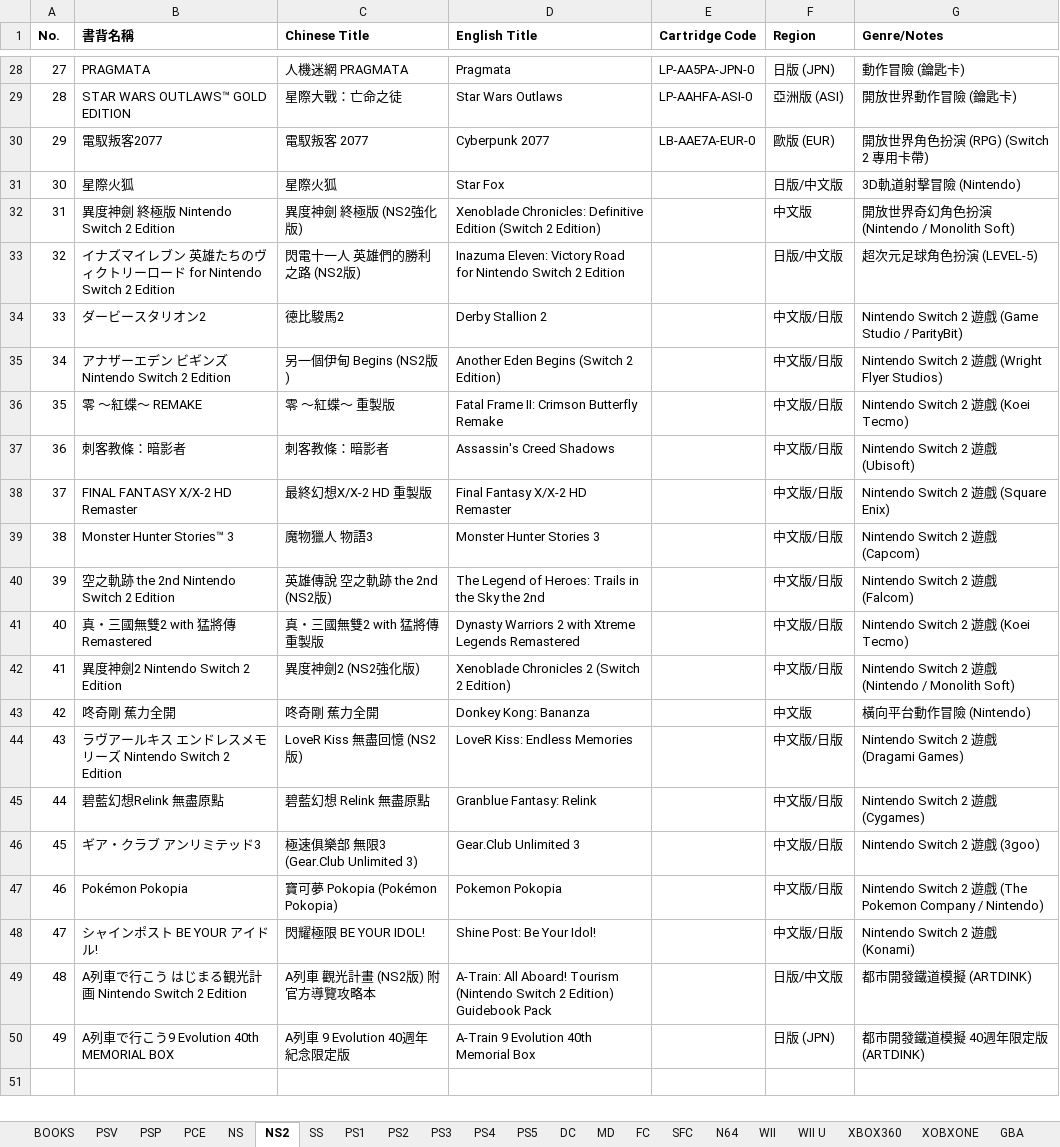
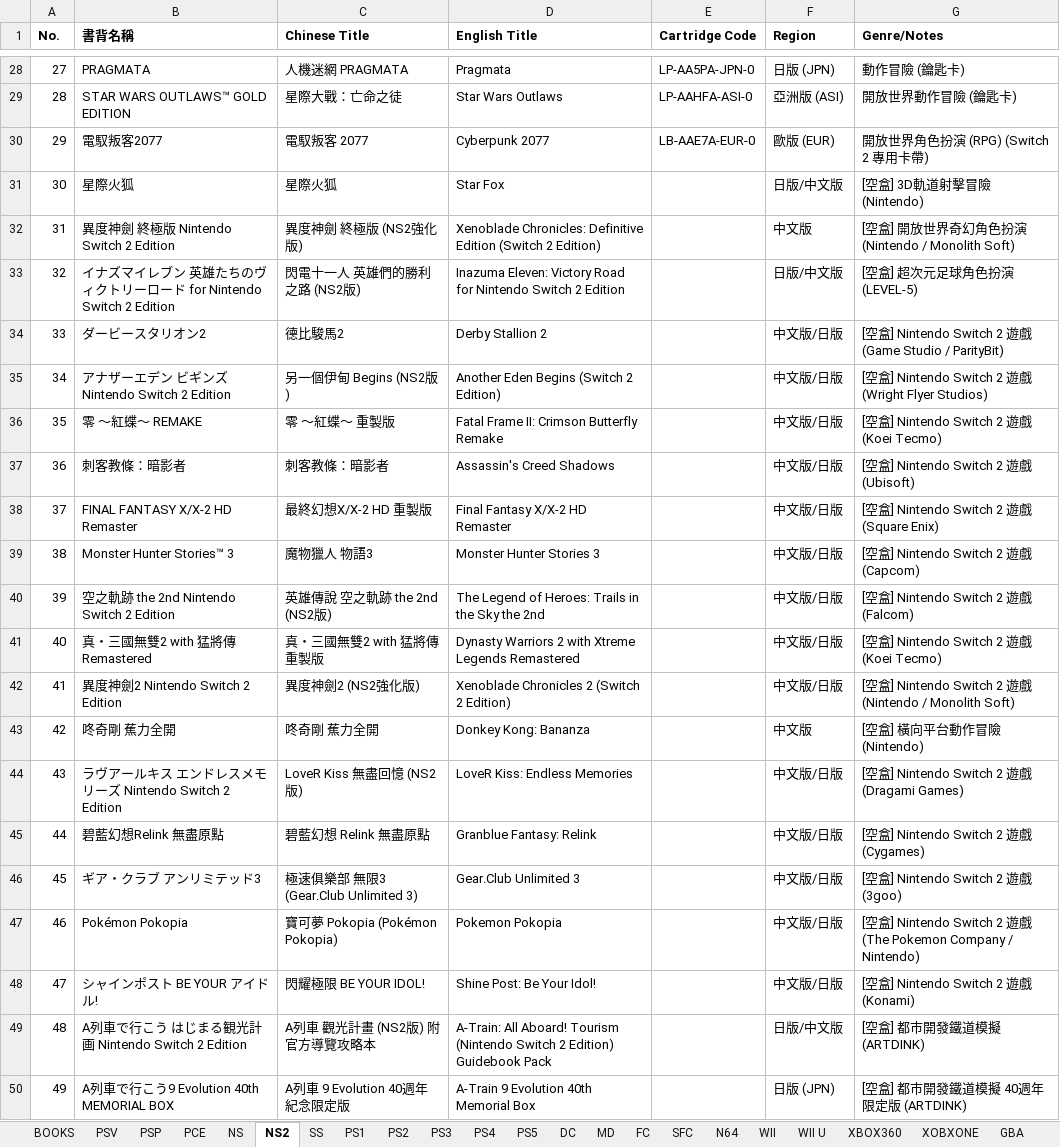
Before and after one commit to Kevinte67228/game-collection-scanner, an Excel workbook: 收藏.xlsx, sheet NS2, drawn as a sheet; only a part is shown, gaps mark what is left out; values as stored, in another font and other column widths than the file's, no borders; the diff names each change by its address in the sheet, - before the commit and + after, or states it on an @@ line.

Commit message:
Format [空盒] notes with red bold font for NS (194 items) and NS2 (20 items)

```diff
--- a/收藏.xlsx (sheet NS2)
+++ b/收藏.xlsx (sheet NS2)
-G31 (Genre/Notes): 3D軌道射擊冒險 (Nintendo)
+G31 (Genre/Notes): [空盒] 3D軌道射擊冒險 (Nintendo)
-G32 (Genre/Notes): 開放世界奇幻角色扮演 (Nintendo / Monolith Soft)
+G32 (Genre/Notes): [空盒] 開放世界奇幻角色扮演 (Nintendo / Monolith Soft)
-G33 (Genre/Notes): 超次元足球角色扮演 (LEVEL-5)
+G33 (Genre/Notes): [空盒] 超次元足球角色扮演 (LEVEL-5)
-G34 (Genre/Notes): Nintendo Switch…
+G34 (Genre/Notes): [空盒] Nintendo Switch…
-G35 (Genre/Notes): Nintendo Switch…
+G35 (Genre/Notes): [空盒] Nintendo Switch…
-G36 (Genre/Notes): Nintendo Switch 2 遊戲 (Koei Tecmo)
+G36 (Genre/Notes): [空盒] Nintendo Switch 2 遊戲 (Koei Tecmo)
-G37 (Genre/Notes): Nintendo Switch 2 遊戲 (Ubisoft)
+G37 (Genre/Notes): [空盒] Nintendo Switch 2 遊戲 (Ubisoft)
-G38 (Genre/Notes): Nintendo Switch 2 遊戲 (Square Enix)
+G38 (Genre/Notes): [空盒] Nintendo Switch 2 遊戲 (Square Enix)
-G39 (Genre/Notes): Nintendo Switch 2 遊戲 (Capcom)
+G39 (Genre/Notes): [空盒] Nintendo Switch 2 遊戲 (Capcom)
-G40 (Genre/Notes): Nintendo Switch 2 遊戲 (Falcom)
+G40 (Genre/Notes): [空盒] Nintendo Switch 2 遊戲 (Falcom)
-G41 (Genre/Notes): Nintendo Switch 2 遊戲 (Koei Tecmo)
+G41 (Genre/Notes): [空盒] Nintendo Switch 2 遊戲 (Koei Tecmo)
-G42 (Genre/Notes): Nintendo Switch…
+G42 (Genre/Notes): [空盒] Nintendo Switch…
-G43 (Genre/Notes): 橫向平台動作冒險 (Nintendo)
+G43 (Genre/Notes): [空盒] 橫向平台動作冒險 (Nintendo)
-G44 (Genre/Notes): Nintendo Switch 2 遊戲 (Dragami Games)
+G44 (Genre/Notes): [空盒] Nintendo Switch 2 遊戲 (Dragami Games)
-G45 (Genre/Notes): Nintendo Switch 2 遊戲 (Cygames)
+G45 (Genre/Notes): [空盒] Nintendo Switch 2 遊戲 (Cygames)
-G46 (Genre/Notes): Nintendo Switch 2 遊戲 (3goo)
+G46 (Genre/Notes): [空盒] Nintendo Switch 2 遊戲 (3goo)
-G47 (Genre/Notes): Nintendo Switch…
+G47 (Genre/Notes): [空盒] Nintendo Switch…
-G48 (Genre/Notes): Nintendo Switch 2 遊戲 (Konami)
+G48 (Genre/Notes): [空盒] Nintendo Switch 2 遊戲 (Konami)
-G49 (Genre/Notes): 都市開發鐵道模擬 (ARTDINK)
+G49 (Genre/Notes): [空盒] 都市開發鐵道模擬 (ARTDINK)
-G50 (Genre/Notes): 都市開發鐵道模擬 40週年限定版 (ARTDINK)
+G50 (Genre/Notes): [空盒] 都市開發鐵道模擬 40週年限定版 (ARTDINK)
```
Also changed, not shown: sheet NS, 1 other file.
